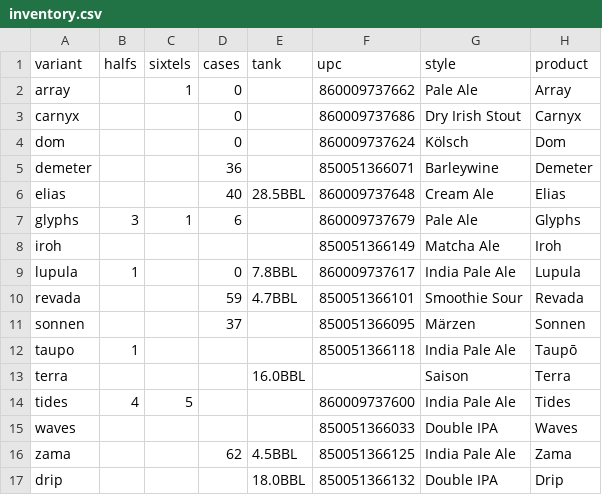
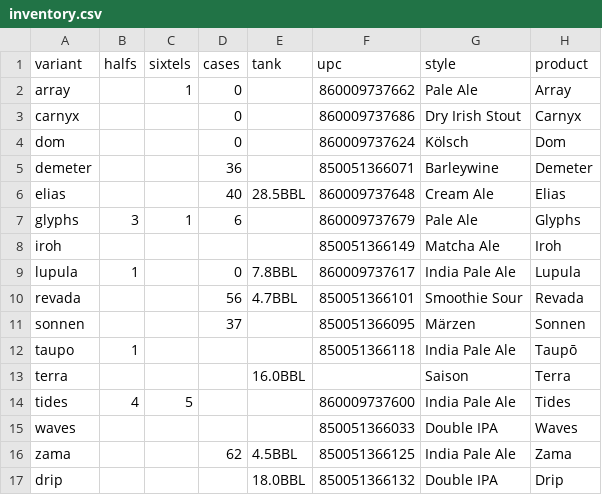
Before and after one commit to lolevbeer/site, a CSV file: _data/inventory.csv, drawn as a sheet.

Commit message:
Sync Data from google sheets

```diff
--- a/_data/inventory.csv
+++ b/_data/inventory.csv
@@ -9,3 +9,3 @@ iroh,,,,,850051366149,Matcha Ale,Iroh
 lupula,1,,0,7.8BBL,860009737617,India Pale Ale,Lupula
-revada,,,59,4.7BBL,850051366101,Smoothie Sour,Revada
+revada,,,56,4.7BBL,850051366101,Smoothie Sour,Revada
 sonnen,,,37,,850051366095,Märzen,Sonnen
```
